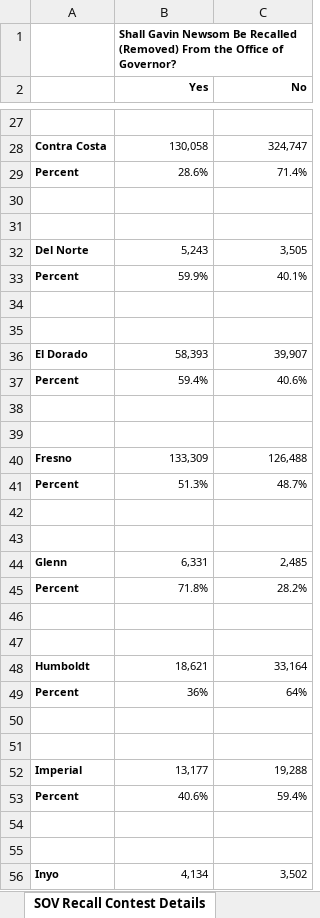
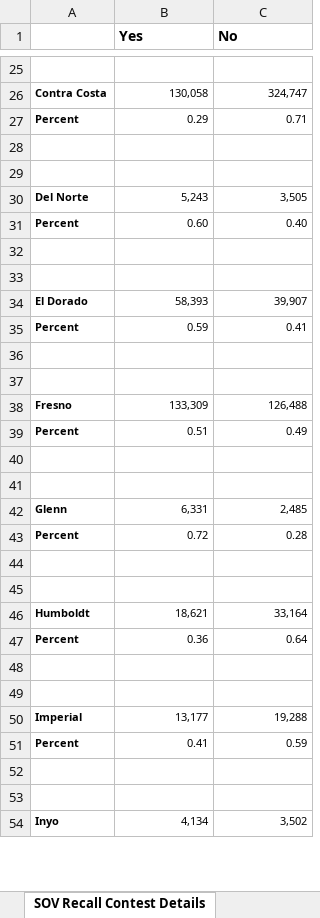
Before and after one commit to zbaker23/server-monks, an Excel workbook: data-raw/16-question.xlsx, sheet SOV Recall Contest Details, drawn as a sheet; only a part is shown, gaps mark what is left out; values as stored, in another font and other column widths than the file's, no borders; removed rows and columns are numbered as before the commit, all else as after; the diff covers the shown part only; the diff names each change by its address in the sheet, - before the commit and + after, or states it on an @@ line.

Commit message:
re-filtered raw recall data to create wide format data, created vaxx data before 2021-09-14, created vaxx data after 2021-09-14, added janitor dependancy

```diff
--- a/data-raw/16-question.xlsx (sheet SOV Recall Contest Details)
+++ b/data-raw/16-question.xlsx (sheet SOV Recall Contest Details)
-row 1:  | Shall Gavin Newsom Be Recalled (Removed) From the Office of Governor?
@@ B1:C1 text size: larger, alignment: right → left @@
-B27 (Yes): 28.6%
+B27 (Yes): 0.29
-C27 (No): 71.4%
+C27 (No): 0.71
-B31 (Yes): 59.9%
+B31 (Yes): 0.60
-C31 (No): 40.1%
+C31 (No): 0.40
-B35 (Yes): 59.4%
+B35 (Yes): 0.59
-C35 (No): 40.6%
+C35 (No): 0.41
-B39 (Yes): 51.3%
+B39 (Yes): 0.51
-C39 (No): 48.7%
+C39 (No): 0.49
-B43 (Yes): 71.8%
+B43 (Yes): 0.72
-C43 (No): 28.2%
+C43 (No): 0.28
-B47 (Yes): 36%
+B47 (Yes): 0.36
-C47 (No): 64%
+C47 (No): 0.64
-B51 (Yes): 40.6%
+B51 (Yes): 0.41
-C51 (No): 59.4%
+C51 (No): 0.59
```
Also changed, not shown: 1 removed row and 104 edited cells elsewhere in this sheet, 10 other files.
